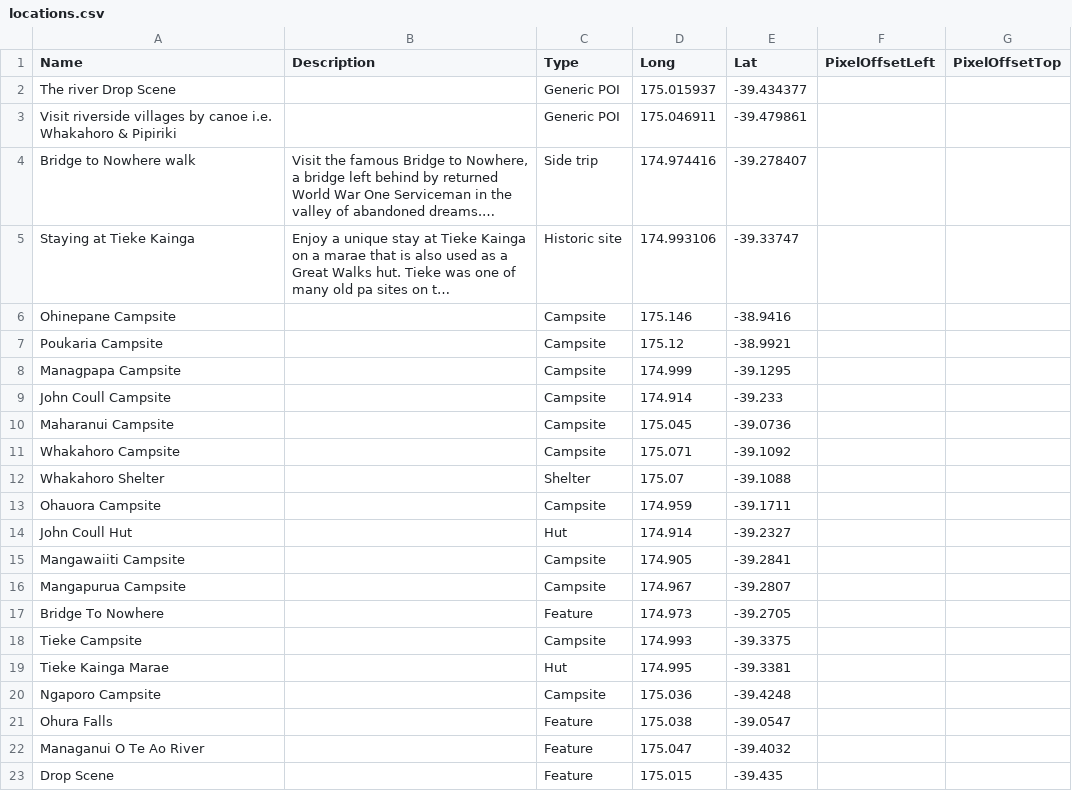
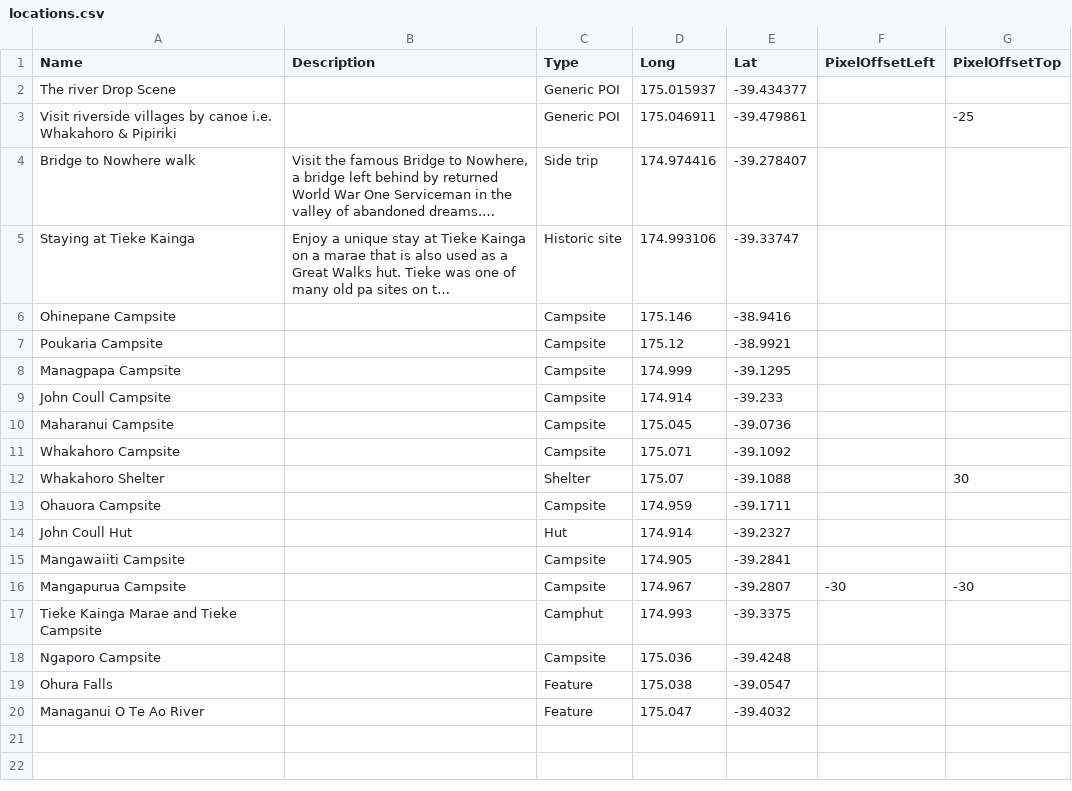
Before and after one commit to greatwalks/greatwalks-builder, a CSV file: walks/Whanganui Journey/locations.csv, drawn as a sheet; long unchanged cells end in …; removed rows and columns are numbered as before the commit, all else as after; the diff names each change by its address in the sheet, - before the commit and + after, or states it on an @@ line.

```diff
--- a/walks/Whanganui Journey/locations.csv
+++ b/walks/Whanganui Journey/locations.csv
-G3 (PixelOffsetTop): (empty)
+G3 (PixelOffsetTop): -25
-G12 (PixelOffsetTop): (empty)
+G12 (PixelOffsetTop): 30
-F16 (PixelOffsetLeft): (empty)
+F16 (PixelOffsetLeft): -30
-G16 (PixelOffsetTop): (empty)
+G16 (PixelOffsetTop): -30
-row 17: Bridge To Nowhere |  | Feature | 174.973 | -39.2705
-A17 (Name): Tieke Campsite
+A17 (Name): Tieke Kainga Marae and Tieke Campsite
-C17 (Type): Campsite
+C17 (Type): Camphut
-row 19: Tieke Kainga Marae |  | Hut | 174.995 | -39.3381
-row 23: Drop Scene |  | Feature | 175.015 | -39.435
```
Also changed, not shown: walks/poi.csv, 4 other files.
